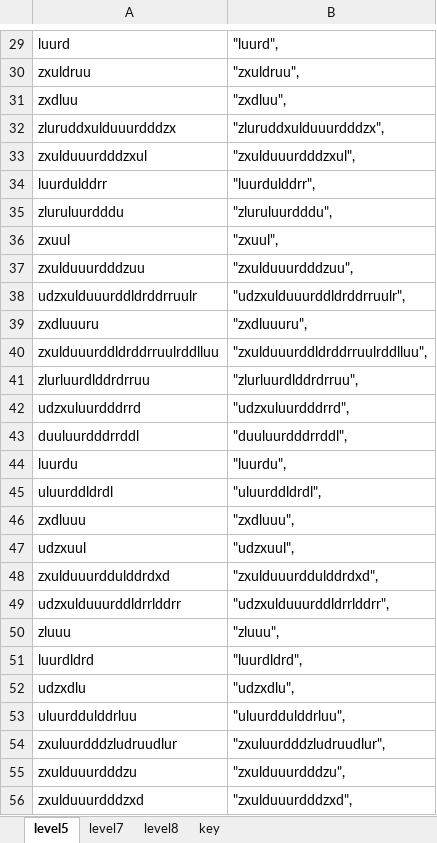
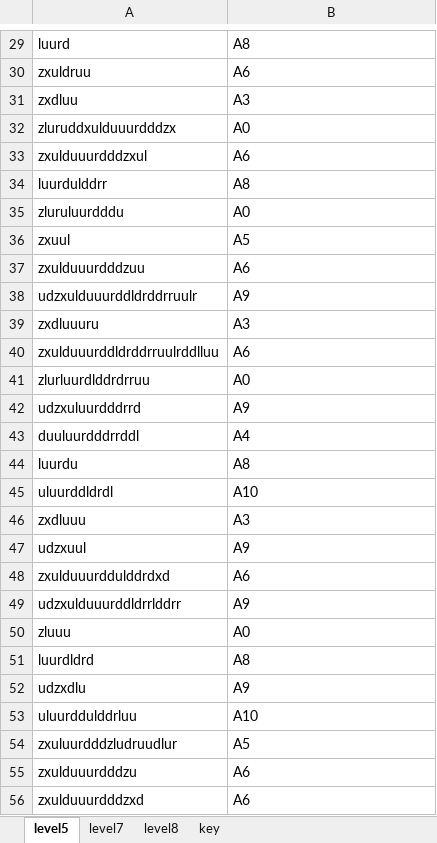
Before and after one commit to lbluefishl/Sokoban, an Excel workbook: moveset_key.xlsx, sheet level5, drawn as a sheet; only a part is shown, gaps mark what is left out; values as stored, in another font and other column widths than the file's, no borders; the diff covers the shown part only; the diff names each change by its address in the sheet, - before the commit and + after, or states it on an @@ line.

```diff
--- a/moveset_key.xlsx (sheet level5)
+++ b/moveset_key.xlsx (sheet level5)
-B29: "luurd",
+B29: A8
-B30: "zxuldruu",
+B30: A6
-B31: "zxdluu",
+B31: A3
-B32: "zluruddxulduuurdddzx",
+B32: A0
-B33: "zxulduuurdddzxul",
+B33: A6
-B34: "luurdulddrr",
+B34: A8
-B35: "zluruluurdddu",
+B35: A0
-B36: "zxuul",
+B36: A5
-B37: "zxulduuurdddzuu",
+B37: A6
-B38: "udzxulduuurddldrddrruulr",
+B38: A9
-B39: "zxdluuuru",
+B39: A3
-B40: "zxulduuurddldrddrruulrddlluu",
+B40: A6
-B41: "zlurluurdlddrdrruu",
+B41: A0
-B42: "udzxuluurdddrrd",
+B42: A9
-B43: "duuluurdddrrddl",
+B43: A4
-B44: "luurdu",
+B44: A8
-B45: "uluurddldrdl",
+B45: A10
-B46: "zxdluuu",
+B46: A3
-B47: "udzxuul",
+B47: A9
-B48: "zxulduuurddulddrdxd",
+B48: A6
-B49: "udzxulduuurddldrrlddrr",
+B49: A9
-B50: "zluuu",
+B50: A0
-B51: "luurdldrd",
+B51: A8
-B52: "udzxdlu",
+B52: A9
-B53: "uluurddulddrluu",
+B53: A10
-B54: "zxuluurdddzludruudlur",
+B54: A5
-B55: "zxulduuurdddzu",
+B55: A6
-B56: "zxulduuurdddzxd",
+B56: A6
```
Also changed, not shown: 1 removed row and 658 edited cells elsewhere in this sheet, sheet key, sheet level7, sheet level8, moveset_clusters.xlsx, 7 other files.
